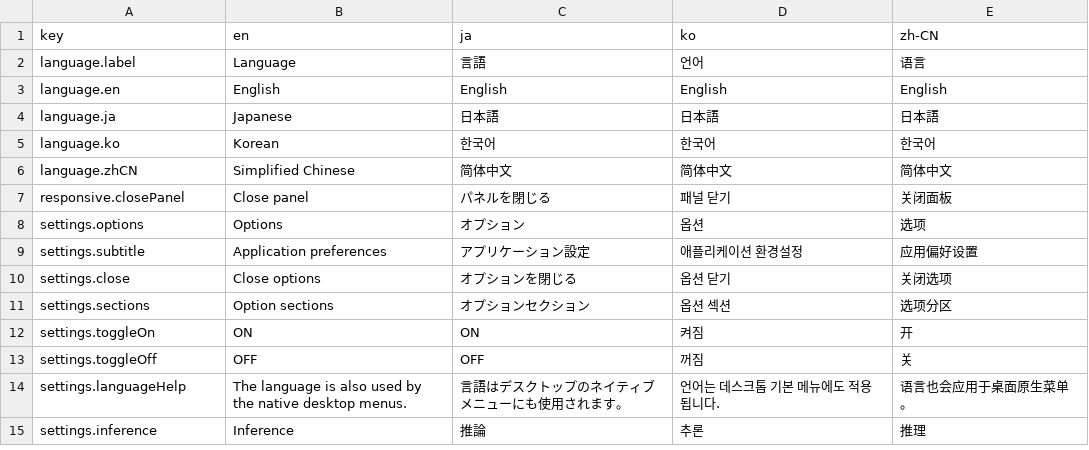
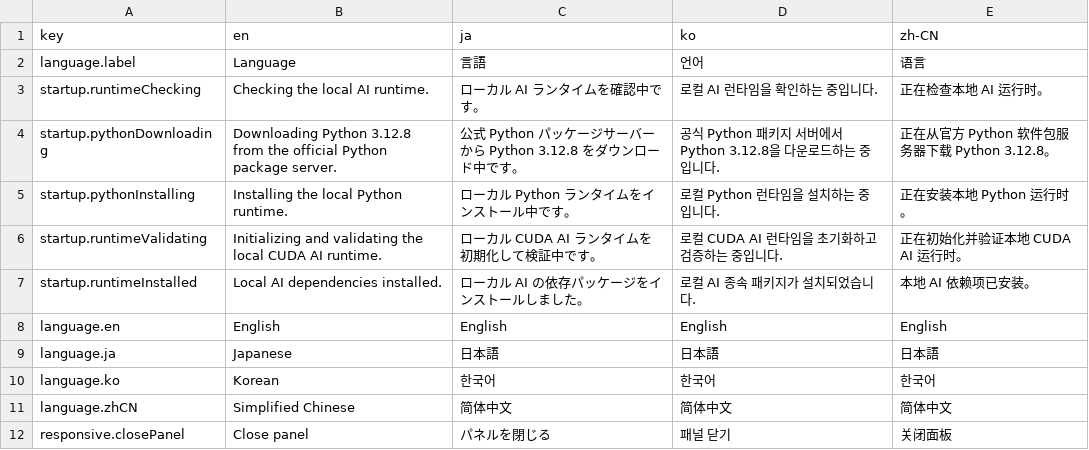
Before and after one commit to Elykdez/Stereovisor, a CSV file: client/src/i18n/translations.csv, drawn as a sheet; only a part is shown; the shorter side is filled out with more unchanged rows; the diff names each change by its address in the sheet, - before the commit and + after, or states it on an @@ line.

Commit message:
Fix GPU cleanup and Build
feat(sys): download the Windows AI runtime on first launch
feat(shader): extracting utils and add doc
doc(sys): update the README and add multilingual user manuals
feat(lic): update license

```diff
--- a/client/src/i18n/translations.csv
+++ b/client/src/i18n/translations.csv
+row 3: startup.runtimeChecking | Checking the local AI runtime. | ローカル AI ランタイムを確認中です。 | 로컬 AI 런타임을 확인하는 중입니다. | 正在检查本地 AI 运行时。
+row 4: startup.pythonDownloading | Downloading Python 3.12.8 from the official Python package server. | 公式 Python パッケージサーバーから Python 3.12.8 をダウンロード中です。 | 공식 Python 패키지 서버에서 Python 3.12.8을 다운로드하는 중입니다. | 正在从官方 Python 软件包服务器下载 Python 3.12.8。
+row 5: startup.pythonInstalling | Installing the local Python runtime. | ローカル Python ランタイムをインストール中です。 | 로컬 Python 런타임을 설치하는 중입니다. | 正在安装本地 Python 运行时。
+row 6: startup.runtimeValidating | Initializing and validating the local CUDA AI runtime. | ローカル CUDA AI ランタイムを初期化して検証中です。 | 로컬 CUDA AI 런타임을 초기화하고 검증하는 중입니다. | 正在初始化并验证本地 CUDA AI 运行时。
+row 7: startup.runtimeInstalled | Local AI dependencies installed. | ローカル AI の依存パッケージをインストールしました。 | 로컬 AI 종속 패키지가 설치되었습니다. | 本地 AI 依赖项已安装。
```
Also changed, not shown: 57 other files.
